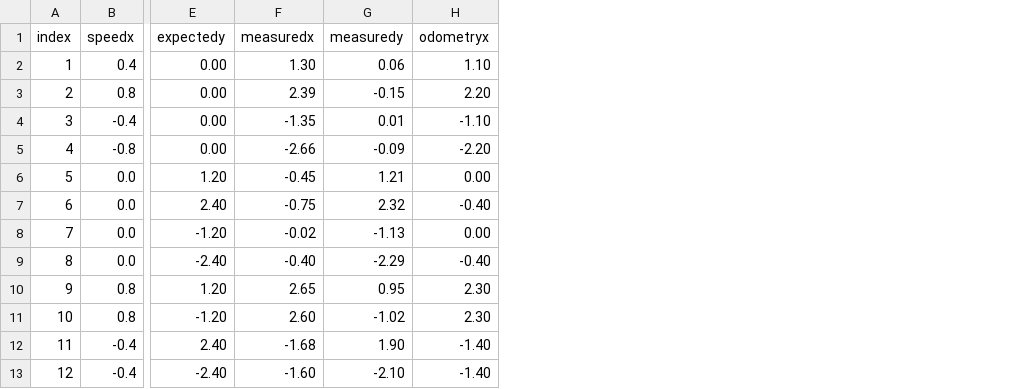
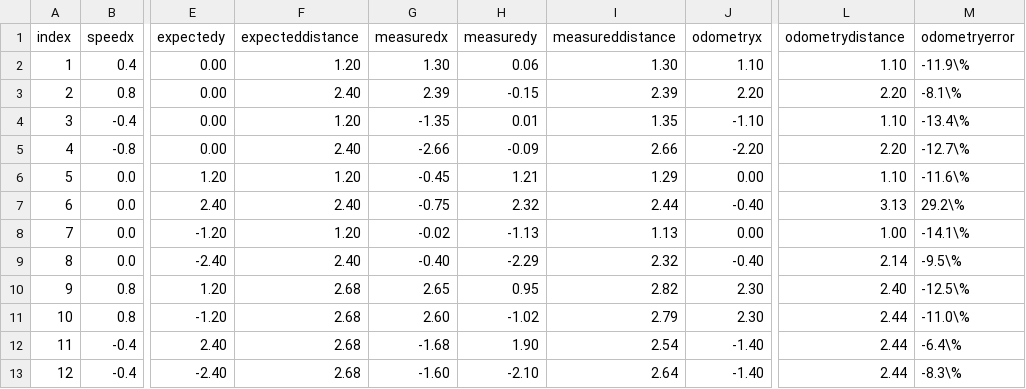
Before and after one commit to threeal/buku-ta-simulasi-robot, a CSV file: data/gerakan_linier_robot.csv, drawn as a sheet; only a part is shown, gaps mark what is left out; the diff names each change by its address in the sheet, - before the commit and + after, or states it on an @@ line.

Commit message:
feat: add error in the gerakan linier data
Signed-off-by: Alfi Maulana <alfi.maulana.f@gmail.com>

```diff
--- a/data/gerakan_linier_robot.csv
+++ b/data/gerakan_linier_robot.csv
+column F (expecteddistance), rows 2-13: 1.20 | 2.40 | 1.20 | 2.40 | 1.20 | 2.40 | 1.20 | 2.40 | 2.68 | 2.68 | 2.68 | 2.68
+column I (measureddistance), rows 2-13: 1.30 | 2.39 | 1.35 | 2.66 | 1.29 | 2.44 | 1.13 | 2.32 | 2.82 | 2.79 | 2.54 | 2.64
+column L (odometrydistance), rows 2-13: 1.10 | 2.20 | 1.10 | 2.20 | 1.10 | 3.13 | 1.00 | 2.14 | 2.40 | 2.44 | 2.44 | 2.44
+column M (odometryerror), rows 2-13: -11.9\% | -8.1\% | -13.4\% | -12.7\% | -11.6\% | 29.2\% | -14.1\% | -9.5\% | -12.5\% | -11.0\% | -6.4\% | -8.3\%
```
Also changed, not shown: data/gerakan_linier_simulasi.csv, 2 other files.
